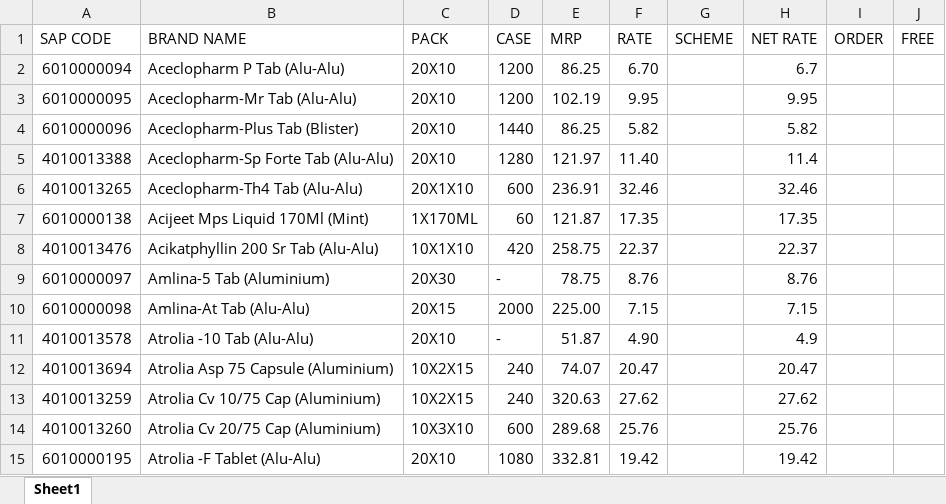
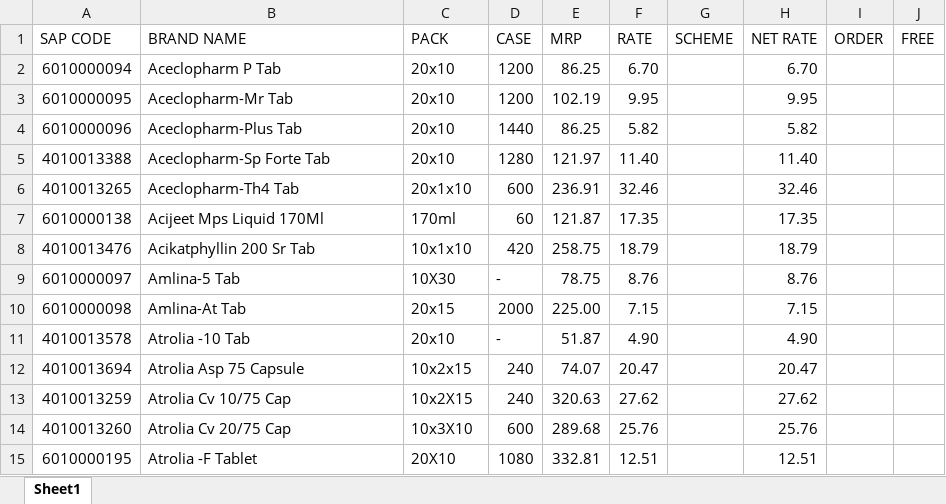
Before and after one commit to ishwarpharma/kemsyn, an Excel workbook: kemsyn_google_form.xlsx, sheet Sheet1, drawn as a sheet; only a part is shown; values as stored, in another font and other column widths than the file's, no cell formats; the diff covers the shown part only; the diff names each change by its address in the sheet, - before the commit and + after, or states it on an @@ line.

Commit message:
Add files via upload

```diff
--- a/kemsyn_google_form.xlsx (sheet Sheet1)
+++ b/kemsyn_google_form.xlsx (sheet Sheet1)
-B2 (BRAND NAME): Aceclopharm P Tab (Alu-Alu)
+B2 (BRAND NAME): Aceclopharm P Tab
-C2:C5 (PACK): 20X10
+C2:C5 (PACK): 20x10
-H2 (NET RATE): 6.7
+H2 (NET RATE): 6.70
-B3 (BRAND NAME): Aceclopharm-Mr Tab (Alu-Alu)
+B3 (BRAND NAME): Aceclopharm-Mr Tab
-B4 (BRAND NAME): Aceclopharm-Plus Tab (Blister)
+B4 (BRAND NAME): Aceclopharm-Plus Tab
-B5 (BRAND NAME): Aceclopharm-Sp Forte Tab (Alu-Alu)
+B5 (BRAND NAME): Aceclopharm-Sp Forte Tab
-H5 (NET RATE): 11.4
+H5 (NET RATE): 11.40
-B6 (BRAND NAME): Aceclopharm-Th4 Tab (Alu-Alu)
+B6 (BRAND NAME): Aceclopharm-Th4 Tab
-C6 (PACK): 20X1X10
+C6 (PACK): 20x1x10
-B7 (BRAND NAME): Acijeet Mps Liquid 170Ml (Mint)
+B7 (BRAND NAME): Acijeet Mps Liquid 170Ml
-C7 (PACK): 1X170ML
+C7 (PACK): 170ml
-B8 (BRAND NAME): Acikatphyllin 200 Sr Tab (Alu-Alu)
+B8 (BRAND NAME): Acikatphyllin 200 Sr Tab
-C8 (PACK): 10X1X10
+C8 (PACK): 10x1x10
-F8 (RATE): 22.37
+F8 (RATE): 18.79
-H8 (NET RATE): 22.37
+H8 (NET RATE): 18.79
-B9 (BRAND NAME): Amlina-5 Tab (Aluminium)
+B9 (BRAND NAME): Amlina-5 Tab
-C9 (PACK): 20X30
+C9 (PACK): 10X30
-B10 (BRAND NAME): Amlina-At Tab (Alu-Alu)
+B10 (BRAND NAME): Amlina-At Tab
-C10 (PACK): 20X15
+C10 (PACK): 20x15
-B11 (BRAND NAME): Atrolia -10 Tab (Alu-Alu)
+B11 (BRAND NAME): Atrolia -10 Tab
-C11 (PACK): 20X10
+C11 (PACK): 20x10
-H11 (NET RATE): 4.9
+H11 (NET RATE): 4.90
-B12 (BRAND NAME): Atrolia Asp 75 Capsule (Aluminium)
+B12 (BRAND NAME): Atrolia Asp 75 Capsule
-C12 (PACK): 10X2X15
+C12 (PACK): 10x2x15
-B13 (BRAND NAME): Atrolia Cv 10/75 Cap (Aluminium)
+B13 (BRAND NAME): Atrolia Cv 10/75 Cap
-C13 (PACK): 10X2X15
+C13 (PACK): 10x2X15
-B14 (BRAND NAME): Atrolia Cv 20/75 Cap (Aluminium)
+B14 (BRAND NAME): Atrolia Cv 20/75 Cap
-C14 (PACK): 10X3X10
+C14 (PACK): 10x3X10
-B15 (BRAND NAME): Atrolia -F Tablet (Alu-Alu)
+B15 (BRAND NAME): Atrolia -F Tablet
-F15 (RATE): 19.42
+F15 (RATE): 12.51
-H15 (NET RATE): 19.42
+H15 (NET RATE): 12.51
```
Also changed, not shown: 12 added rows, 16 removed rows and 456 edited cells elsewhere in this sheet, cell formats.
